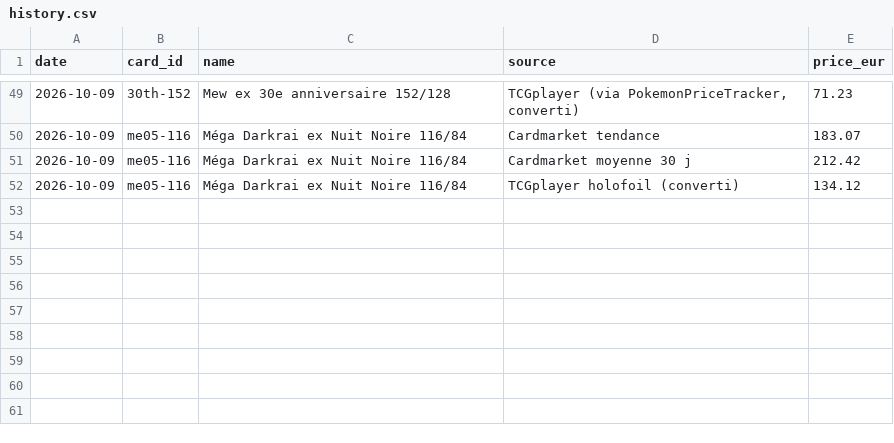
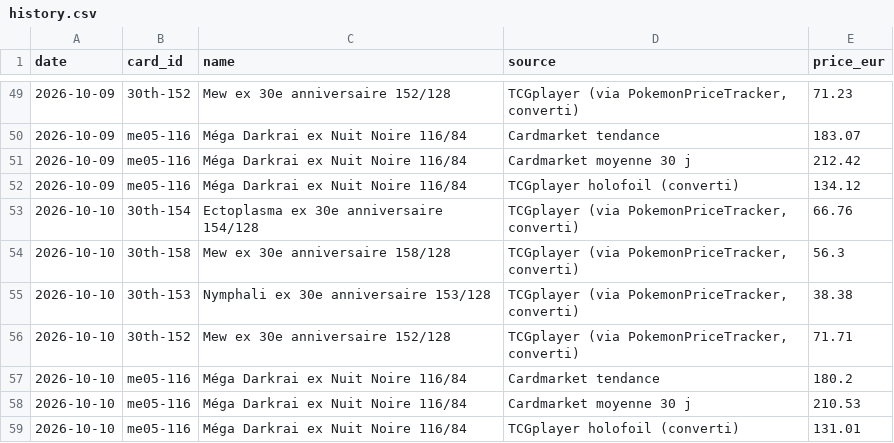
Before and after one commit to Kira4194/pokemon-watch, a CSV file: history.csv, drawn as a sheet; only a part is shown, gaps mark what is left out; the diff names each change by its address in the sheet, - before the commit and + after, or states it on an @@ line.

Commit message:
Mise à jour des prix 2026-10-10

```diff
--- a/history.csv
+++ b/history.csv
+row 53: 2026-10-10 | 30th-154 | Ectoplasma ex 30e anniversaire 154/128 | TCGplayer (via PokemonPriceTracker, converti) | 66.76
+row 54: 2026-10-10 | 30th-158 | Mew ex 30e anniversaire 158/128 | TCGplayer (via PokemonPriceTracker, converti) | 56.3
+row 55: 2026-10-10 | 30th-153 | Nymphali ex 30e anniversaire 153/128 | TCGplayer (via PokemonPriceTracker, converti) | 38.38
+row 56: 2026-10-10 | 30th-152 | Mew ex 30e anniversaire 152/128 | TCGplayer (via PokemonPriceTracker, converti) | 71.71
+row 57: 2026-10-10 | me05-116 | Méga Darkrai ex Nuit Noire 116/84 | Cardmarket tendance | 180.2
+row 58: 2026-10-10 | me05-116 | Méga Darkrai ex Nuit Noire 116/84 | Cardmarket moyenne 30 j | 210.53
+row 59: 2026-10-10 | me05-116 | Méga Darkrai ex Nuit Noire 116/84 | TCGplayer holofoil (converti) | 131.01
```
